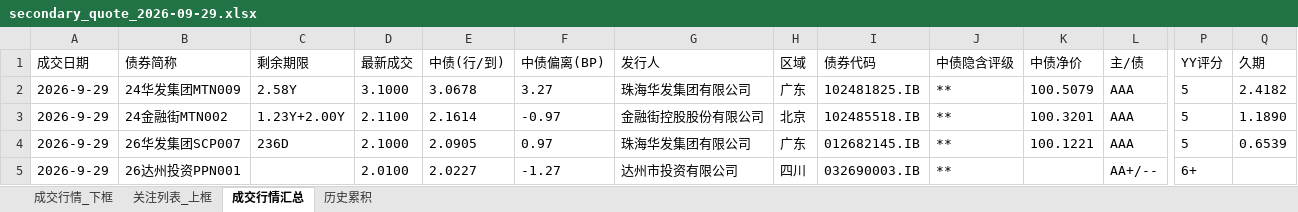
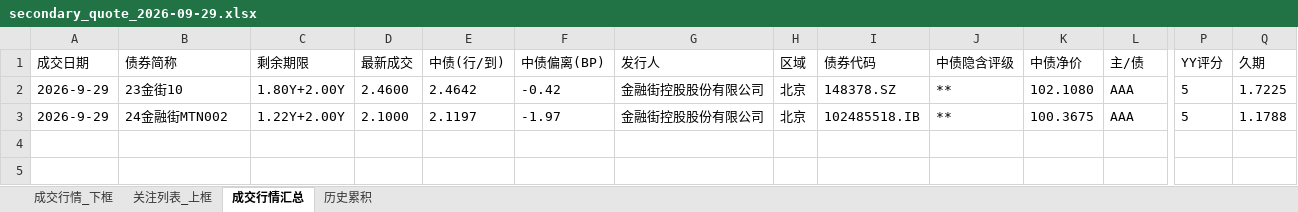
Before and after one commit to geomouse/innodealing-bond-export, an Excel workbook: data/secondary/secondary_quote_2026-09-29.xlsx, sheet 成交行情汇总, drawn as a sheet; only a part is shown, gaps mark what is left out; values as stored, in another font and other column widths than the file's, no borders; removed rows and columns are numbered as before the commit, all else as after; rows hold the shown columns only; the diff names each change by its address in the sheet, - before the commit and + after, or states it on an @@ line.

```diff
--- a/data/secondary/secondary_quote_2026-09-29.xlsx (sheet 成交行情汇总)
+++ b/data/secondary/secondary_quote_2026-09-29.xlsx (sheet 成交行情汇总)
-row 2: 2026-9-29 | 24华发集团MTN009 | 2.58Y | 3.1000 | 3.0678 | 3.27 | 珠海华发集团有限公司 | 广东 | 102481825.IB | ** | 100.5079 | AAA | 5 | 2.4182
+row 2: 2026-9-29 | 23金街10 | 1.80Y+2.00Y | 2.4600 | 2.4642 | -0.42 | 金融街控股股份有限公司 | 北京 | 148378.SZ | ** | 102.1080 | AAA | 5 | 1.7225
-C3 (剩余期限): 1.23Y+2.00Y
+C3 (剩余期限): 1.22Y+2.00Y
-D3 (最新成交): 2.1100
+D3 (最新成交): 2.1000
-E3 (中债(行/到)): 2.1614
+E3 (中债(行/到)): 2.1197
-F3 (中债偏离(BP)): -0.97
+F3 (中债偏离(BP)): -1.97
-K3 (中债净价): 100.3201
+K3 (中债净价): 100.3675
-Q3 (久期): 1.1890
+Q3 (久期): 1.1788
-row 4: 2026-9-29 | 26华发集团SCP007 | 236D | 2.1000 | 2.0905 | 0.97 | 珠海华发集团有限公司 | 广东 | 012682145.IB | ** | 100.1221 | AAA | 5 | 0.6539
-row 5: 2026-9-29 | 26达州投资PPN001 |  | 2.0100 | 2.0227 | -1.27 | 达州市投资有限公司 | 四川 | 032690003.IB | ** |  | AA+/-- | 6+
```
Also changed, not shown: sheet 关注列表_上框, sheet 成交行情_下框, sheet 历史累积, 2 other files.
